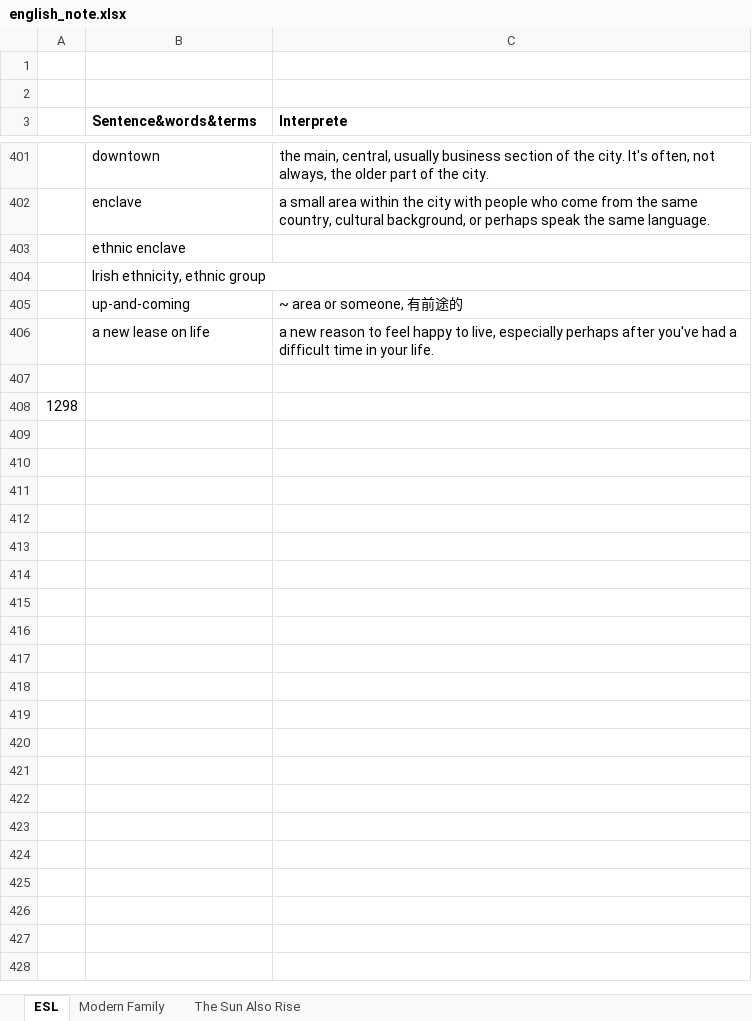
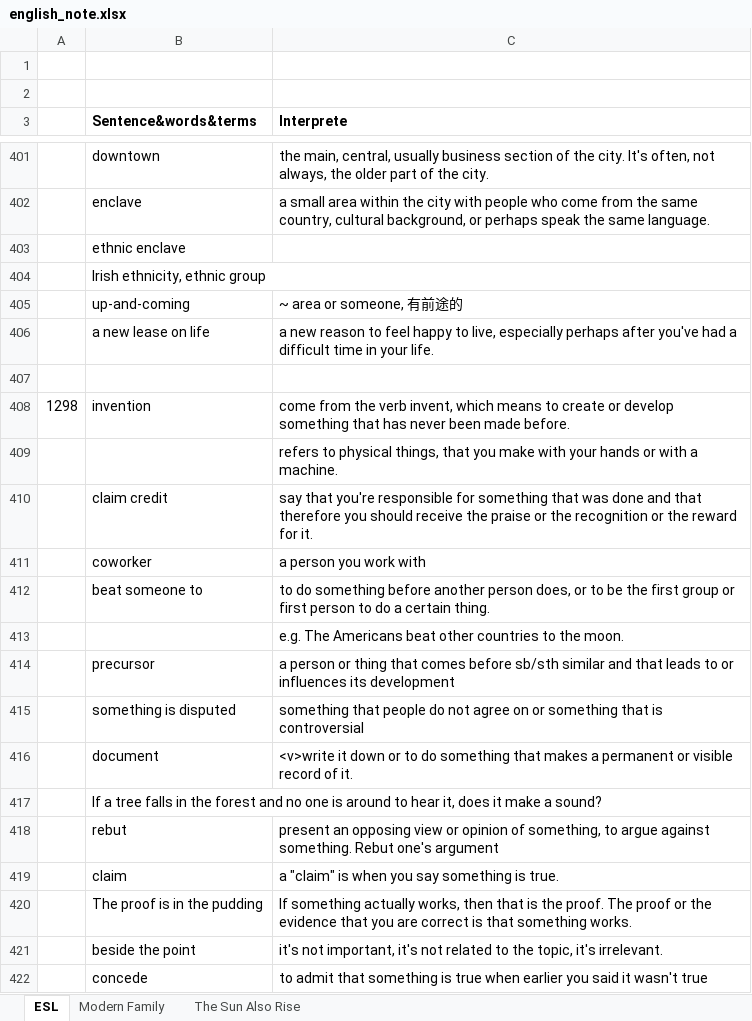
Before and after one commit to tsinghong/learning_note, an Excel workbook: english_note.xlsx, sheet ESL, drawn as a sheet; only a part is shown, gaps mark what is left out; values as stored, in another font and other column widths than the file's, no borders; the diff names each change by its address in the sheet, - before the commit and + after, or states it on an @@ line.

```diff
--- a/english_note.xlsx (sheet ESL)
+++ b/english_note.xlsx (sheet ESL)
-B408 (Sentence&words&terms): (empty)
+B408 (Sentence&words&terms): invention
-C408 (Interprete): (empty)
+C408 (Interprete): come from the verb invent, which means to create or develop something that has never been made before.
+row 409:  |  | refers to physical things, that you make with your hands or with a machine.
+row 410:  | claim credit | say that you're responsible for something that was done and that therefore you should receive the praise or the recognition or the reward for it.
+row 411:  | coworker | a person you work with
+row 412:  | beat someone to | to do something before another person does, or to be the first group or first person to do a certain thing.
+row 413:  |  | e.g. The Americans beat other countries to the moon.
+row 414:  | precursor | a person or thing that comes before sb/sth similar and that leads to or influences its development
+row 415:  | something is disputed | something that people do not agree on or something that is controversial
+row 416:  | document | <v>write it down or to do something that makes a permanent or visible record of it.
+row 417:  | If a tree falls in the forest and no one is around to hear it, does it make a sound?
+row 418:  | rebut | present an opposing view or opinion of something, to argue against something. Rebut one's argument
+row 419:  | claim | a "claim" is when you say something is true.
+row 420:  | The proof is in the pudding | If something actually works, then that is the proof. The proof or the evidence that you are correct is that something works.
+row 421:  | beside the point | it's not important, it's not related to the topic, it's irrelevant.
+row 422:  | concede | to admit that something is true when earlier you said it wasn't true
```
Also changed, not shown: sheet Modern Family.
